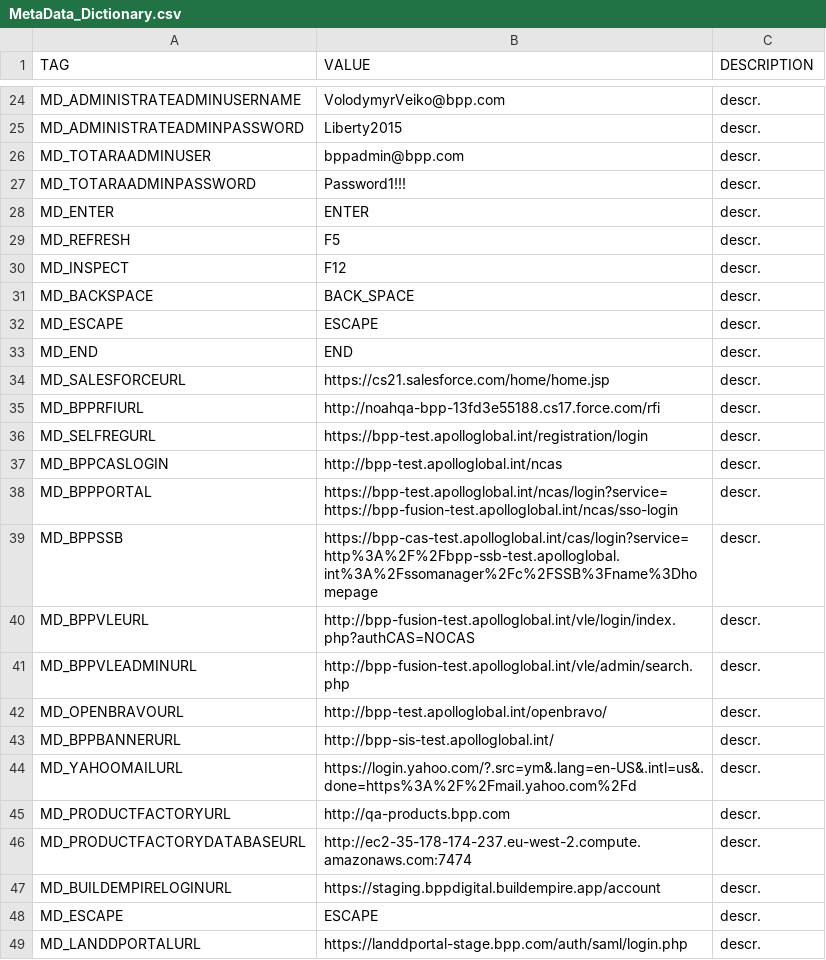
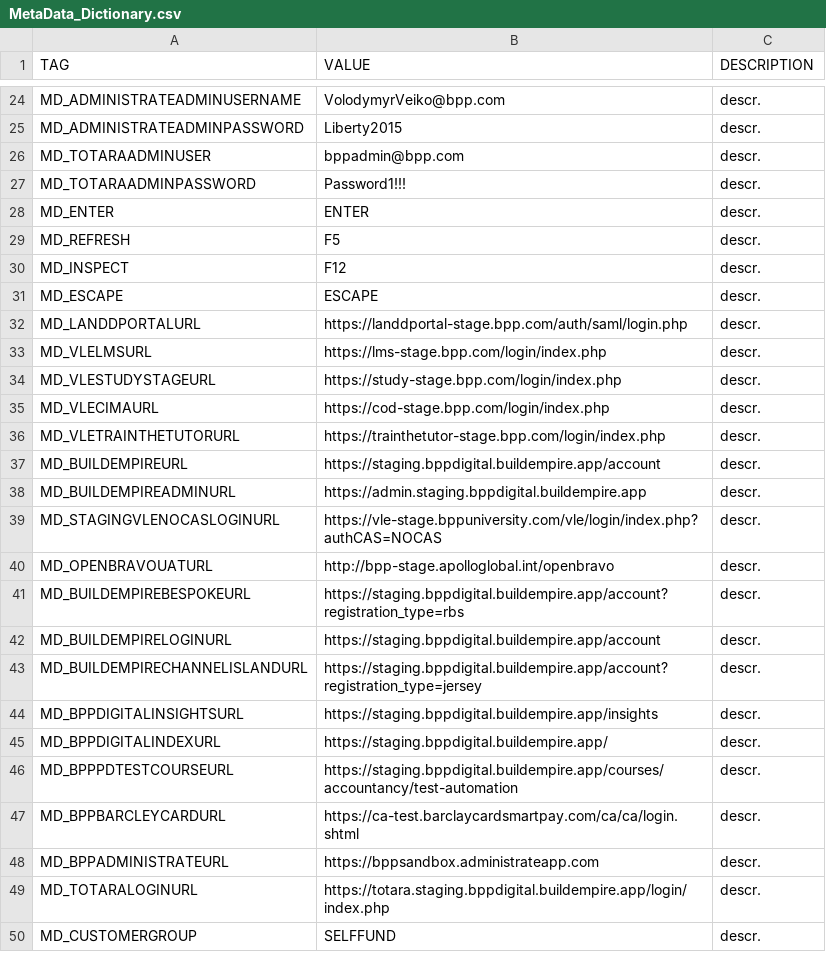
Before and after one commit to LevviathaN/TSrepo, a CSV file: MetaData_Dictionary.csv, drawn as a sheet; only a part is shown, gaps mark what is left out; the shorter side is filled out with more unchanged rows.

Commit message:
Merge branch 'development' of https://bitbucket.org/bpp-it/qa-automation-framework-poc into feature/BPP-5084
# Conflicts:
#	MetaData_Dictionary.csv
#	src/main/resources/data/bpp/ReusableTestSteps.xml

```diff
--- a/MetaData_Dictionary.csv
+++ b/MetaData_Dictionary.csv
@@ -30,19 +30,2 @@ MD_REFRESH,F5,descr.
 MD_INSPECT,F12,descr.
-MD_BACKSPACE,BACK_SPACE,descr.
-MD_ESCAPE,ESCAPE,descr.
-MD_END,END,descr.
-MD_SALESFORCEURL,https://cs21.salesforce.com/home/home.jsp,descr.
-MD_BPPRFIURL, http://noahqa-bpp-13fd3e55188.cs17.force.com/rfi,descr.
-MD_SELFREGURL,https://bpp-test.apolloglobal.int/registration/login,descr.
-MD_BPPCASLOGIN,http://bpp-test.apolloglobal.int/ncas,descr.
-MD_BPPPORTAL,https://bpp-test.apolloglobal.int/ncas/login?service=https://bpp-fusion-test.apolloglobal.int/ncas/sso-login,descr.
-MD_BPPSSB,https://bpp-cas-test.apolloglobal.int/cas/login?service=http%3A%2F%2Fbpp-ssb-test.apolloglobal.int%3A%2Fssomanager%2Fc%2FSSB%3Fname%3Dhomepage,descr.
-MD_BPPVLEURL,http://bpp-fusion-test.apolloglobal.int/vle/login/index.php?authCAS=NOCAS,descr.
-MD_BPPVLEADMINURL,http://bpp-fusion-test.apolloglobal.int/vle/admin/search.php,descr.
-MD_OPENBRAVOURL,http://bpp-test.apolloglobal.int/openbravo/,descr.
-MD_BPPBANNERURL,http://bpp-sis-test.apolloglobal.int/,descr.
-MD_YAHOOMAILURL,https://login.yahoo.com/?.src=ym&.lang=en-US&.intl=us&.done=https%3A%2F%2Fmail.yahoo.com%2Fd,descr.
-MD_PRODUCTFACTORYURL,http://qa-products.bpp.com,descr.
-MD_PRODUCTFACTORYDATABASEURL,http://ec2-35-178-174-237.eu-west-2.compute.amazonaws.com:7474,descr.
-MD_BUILDEMPIRELOGINURL,https://staging.bppdigital.buildempire.app/account,descr.
 MD_ESCAPE,ESCAPE,descr.
```
Also changed, not shown: 8 other files.
